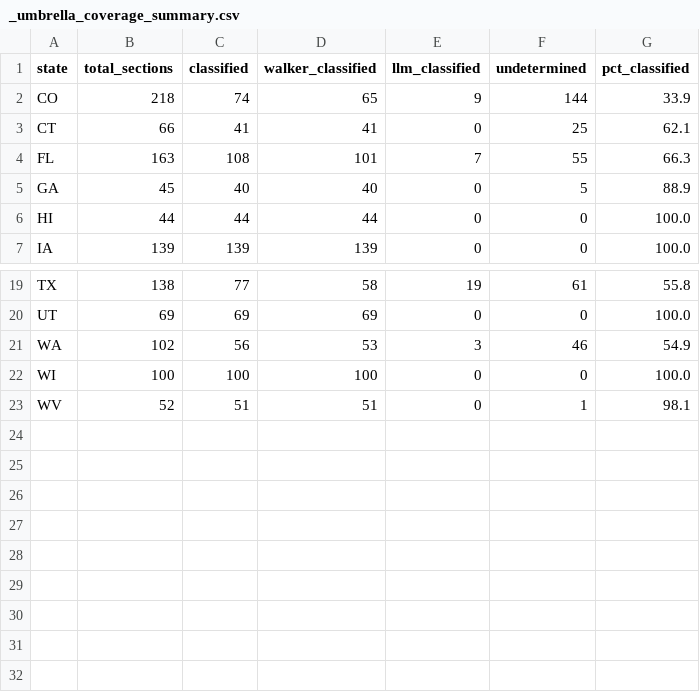
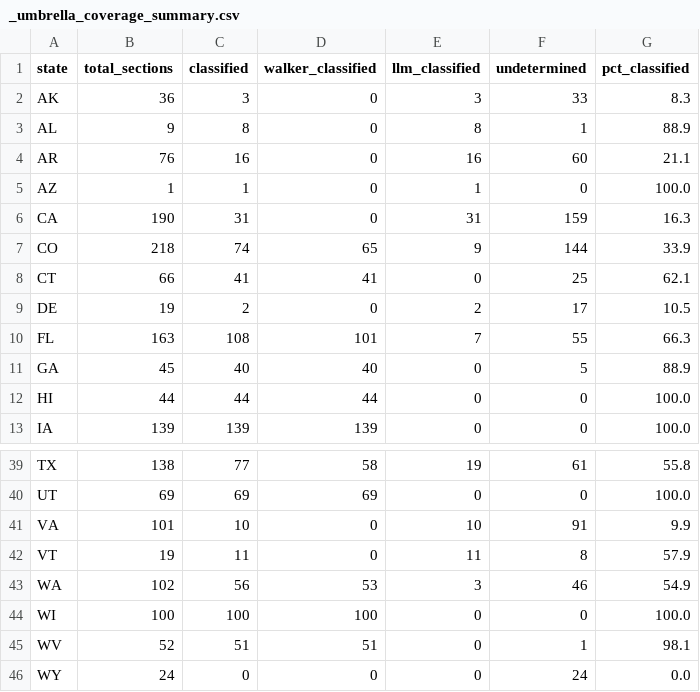
Before and after one commit to recodingamerica/licensure-comparison-tool, a CSV file: pipeline/results/profession_index/_umbrella_coverage_summary.csv, drawn as a sheet; only a part is shown, gaps mark what is left out; the diff covers the shown part only.

```diff
--- a/pipeline/results/profession_index/_umbrella_coverage_summary.csv
+++ b/pipeline/results/profession_index/_umbrella_coverage_summary.csv
@@ -1,4 +1,10 @@
 state,total_sections,classified,walker_classified,llm_classified,undetermined,pct_classified
+AK,36,3,0,3,33,8.3
+AL,9,8,0,8,1,88.9
+AR,76,16,0,16,60,21.1
+AZ,1,1,0,1,0,100.0
+CA,190,31,0,31,159,16.3
 CO,218,74,65,9,144,33.9
 CT,66,41,41,0,25,62.1
+DE,19,2,0,2,17,10.5
 FL,163,108,101,7,55,66.3
@@ -20,2 +40,4 @@ TX,138,77,58,19,61,55.8
 UT,69,69,69,0,0,100.0
+VA,101,10,0,10,91,9.9
+VT,19,11,0,11,8,57.9
 WA,102,56,53,3,46,54.9
@@ -23 +45,2 @@ WI,100,100,100,0,0,100.0
 WV,52,51,51,0,1,98.1
+WY,24,0,0,0,24,0.0
```
Also changed, not shown: 14 added rows elsewhere in this file, 24 other files.
